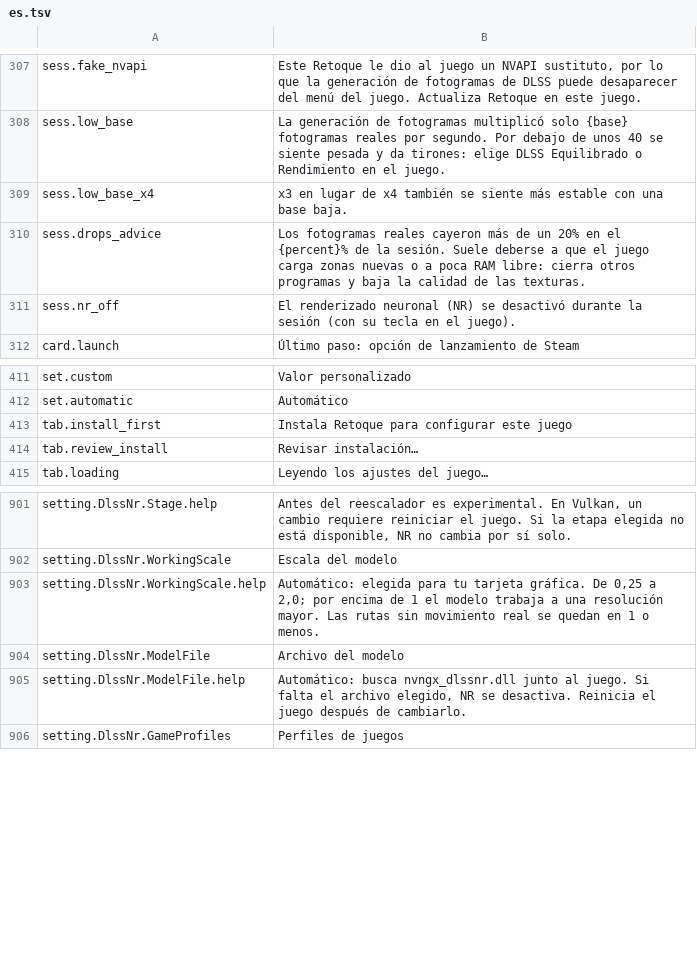
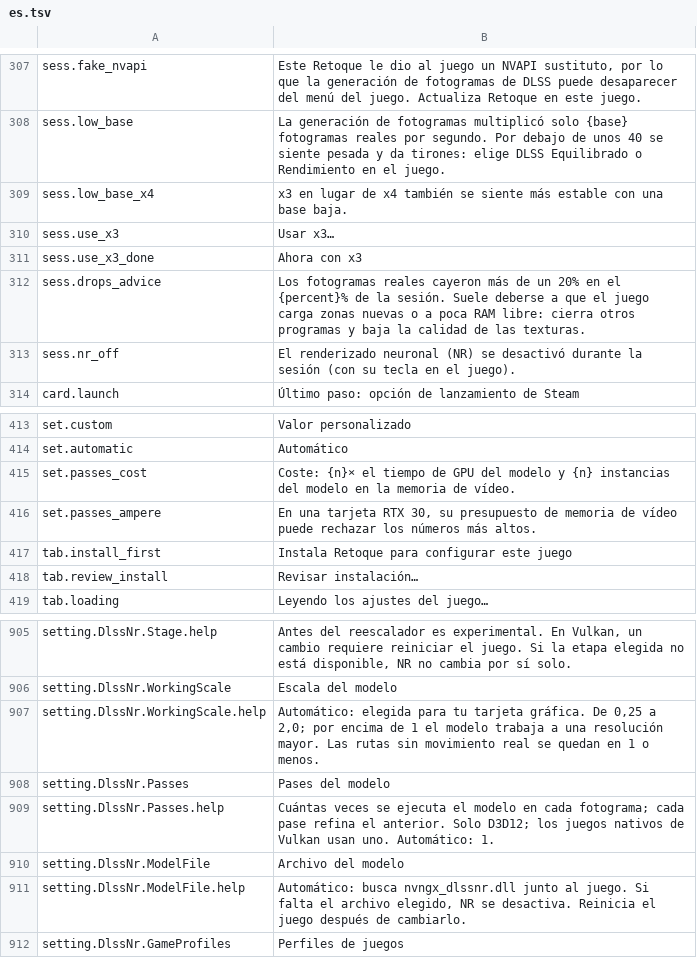
Before and after one commit to gabrielmaialva33/retoque, a TSV file: tools/app/crates/retoque-app/src/i18n/es.tsv, drawn as a sheet; only a part is shown, gaps mark what is left out; the diff names each change by its address in the sheet, - before the commit and + after, or states it on an @@ line.

```diff
--- a/tools/app/crates/retoque-app/src/i18n/es.tsv
+++ b/tools/app/crates/retoque-app/src/i18n/es.tsv
+row 310: sess.use_x3 | Usar x3…
+row 311: sess.use_x3_done | Ahora con x3
+row 415: set.passes_cost | Coste: {n}× el tiempo de GPU del modelo y {n} instancias del modelo en la memoria de vídeo.
+row 416: set.passes_ampere | En una tarjeta RTX 30, su presupuesto de memoria de vídeo puede rechazar los números más altos.
+row 908: setting.DlssNr.Passes | Pases del modelo
+row 909: setting.DlssNr.Passes.help | Cuántas veces se ejecuta el modelo en cada fotograma; cada pase refina el anterior. Solo D3D12; los juegos nativos de Vulkan usan uno. Automático: 1.
```
Also changed, not shown: tools/app/crates/retoque-app/src/i18n/fr.tsv, tools/app/crates/retoque-app/src/i18n/ja.tsv, 12 other files.
